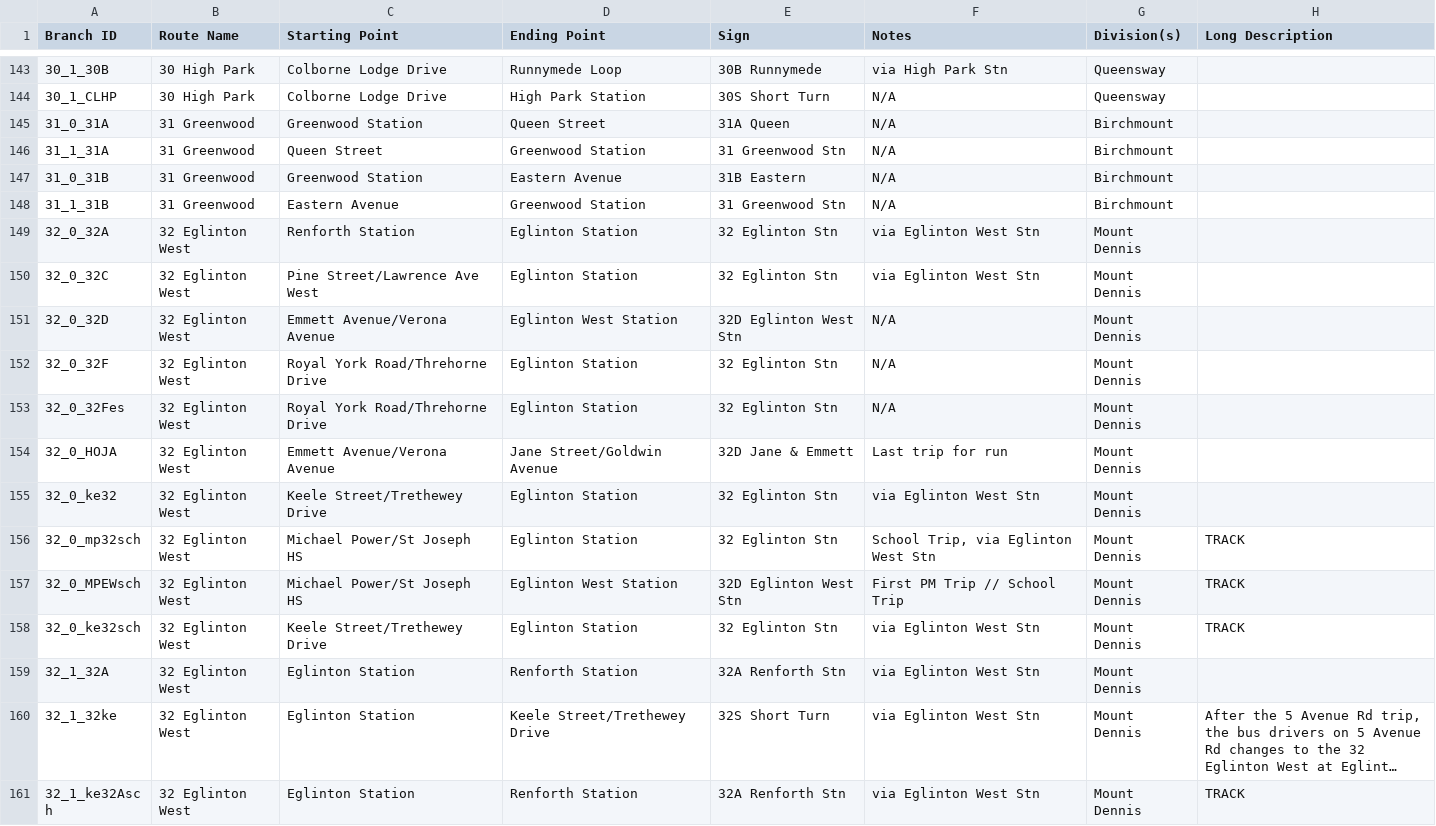
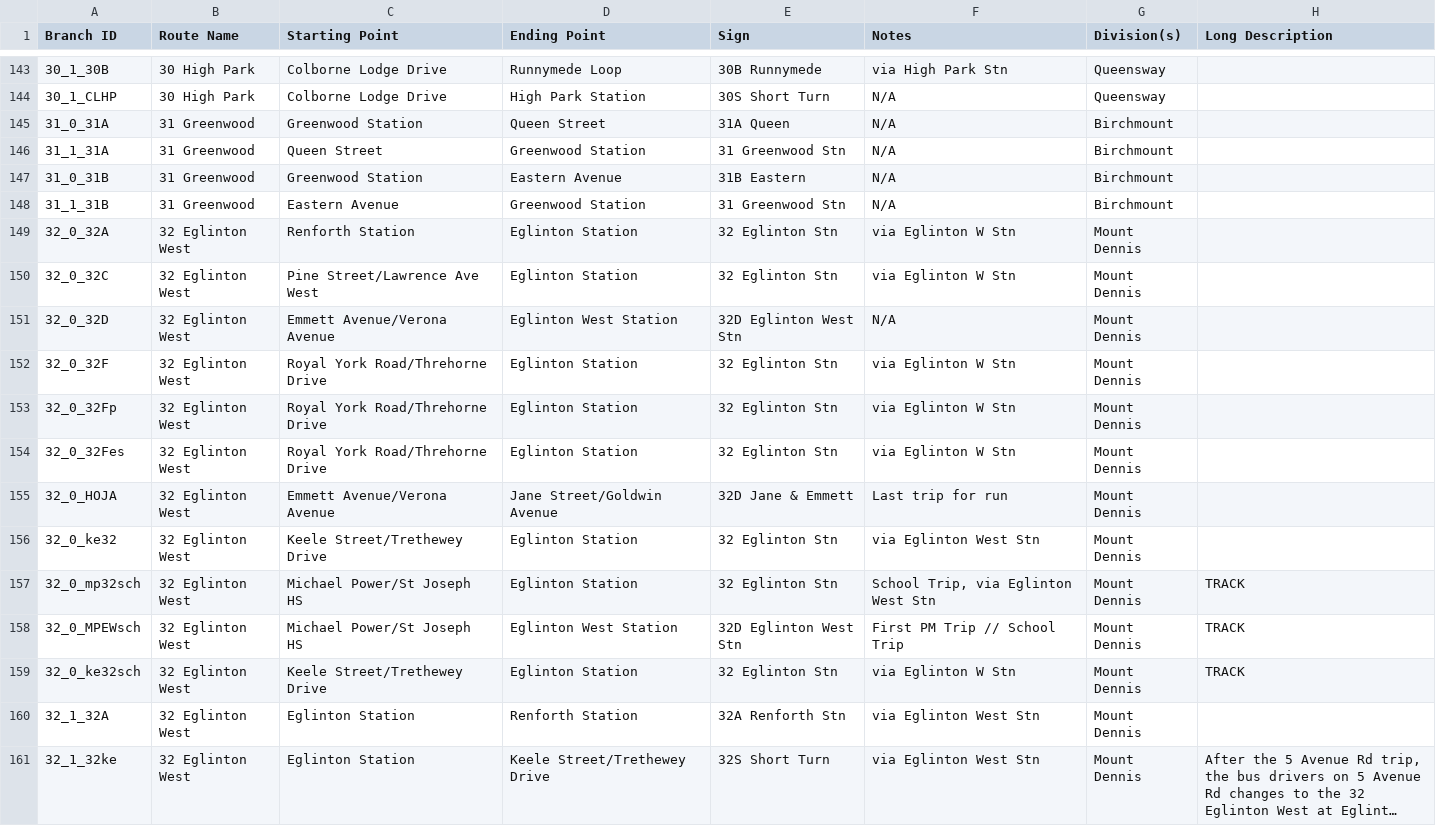
Before and after one commit to BlueNightToronto/njc, a CSV file: njc/dirTag.csv, drawn as a sheet; only a part is shown, gaps mark what is left out; the shorter side is filled out with more unchanged rows; long unchanged cells end in ….

Commit message:
Updated branches

```diff
--- a/njc/dirTag.csv
+++ b/njc/dirTag.csv
@@ -148,7 +148,8 @@ Branch ID	Route Name 	Starting Point	Ending Point	Sign	Notes	Division(s)	Long De
 31_1_31B	31 Greenwood 	Eastern Avenue	Greenwood Station	31 Greenwood Stn	N/A	Birchmount	
-32_0_32A	32 Eglinton West	Renforth Station	Eglinton Station	32 Eglinton Stn	via Eglinton West Stn	Mount Dennis	
-32_0_32C	32 Eglinton West	Pine Street/Lawrence Ave West 	Eglinton Station	32 Eglinton Stn	via Eglinton West Stn	Mount Dennis	
+32_0_32A	32 Eglinton West	Renforth Station	Eglinton Station	32 Eglinton Stn	via Eglinton W Stn	Mount Dennis	
+32_0_32C	32 Eglinton West	Pine Street/Lawrence Ave West 	Eglinton Station	32 Eglinton Stn	via Eglinton W Stn	Mount Dennis	
 32_0_32D	32 Eglinton West	Emmett Avenue/Verona Avenue	Eglinton West Station	32D Eglinton West Stn	N/A	Mount Dennis	
-32_0_32F	32 Eglinton West	Royal York Road/Threhorne Drive	Eglinton Station	32 Eglinton Stn	N/A	Mount Dennis	
-32_0_32Fes	32 Eglinton West	Royal York Road/Threhorne Drive	Eglinton Station	32 Eglinton Stn	N/A	Mount Dennis	
+32_0_32F	32 Eglinton West	Royal York Road/Threhorne Drive	Eglinton Station	32 Eglinton Stn	via Eglinton W Stn	Mount Dennis	
+32_0_32Fp	32 Eglinton West	Royal York Road/Threhorne Drive	Eglinton Station	32 Eglinton Stn	via Eglinton W Stn	Mount Dennis	
+32_0_32Fes	32 Eglinton West	Royal York Road/Threhorne Drive	Eglinton Station	32 Eglinton Stn	via Eglinton W Stn	Mount Dennis	
 32_0_HOJA	32 Eglinton West	Emmett Avenue/Verona Avenue	Jane Street/Goldwin Avenue	32D Jane & Emmett	Last trip for run	Mount Dennis	
@@ -157,3 +158,3 @@ Branch ID	Route Name 	Starting Point	Ending Point	Sign	Notes	Division(s)	Long De
 32_0_MPEWsch	32 Eglinton West	Michael Power/St Joseph HS	Eglinton West Station	32D Eglinton West Stn	First PM Trip // School Trip	Mount Dennis	TRACK
-32_0_ke32sch	32 Eglinton West	Keele Street/Trethewey Drive	Eglinton Station	32 Eglinton Stn	via Eglinton West Stn	Mount Dennis	TRACK
+32_0_ke32sch	32 Eglinton West	Keele Street/Trethewey Drive	Eglinton Station	32 Eglinton Stn	via Eglinton W Stn	Mount Dennis	TRACK
 32_1_32A	32 Eglinton West	Eglinton Station	Renforth Station	32A Renforth Stn	via Eglinton West Stn	Mount Dennis	
```
